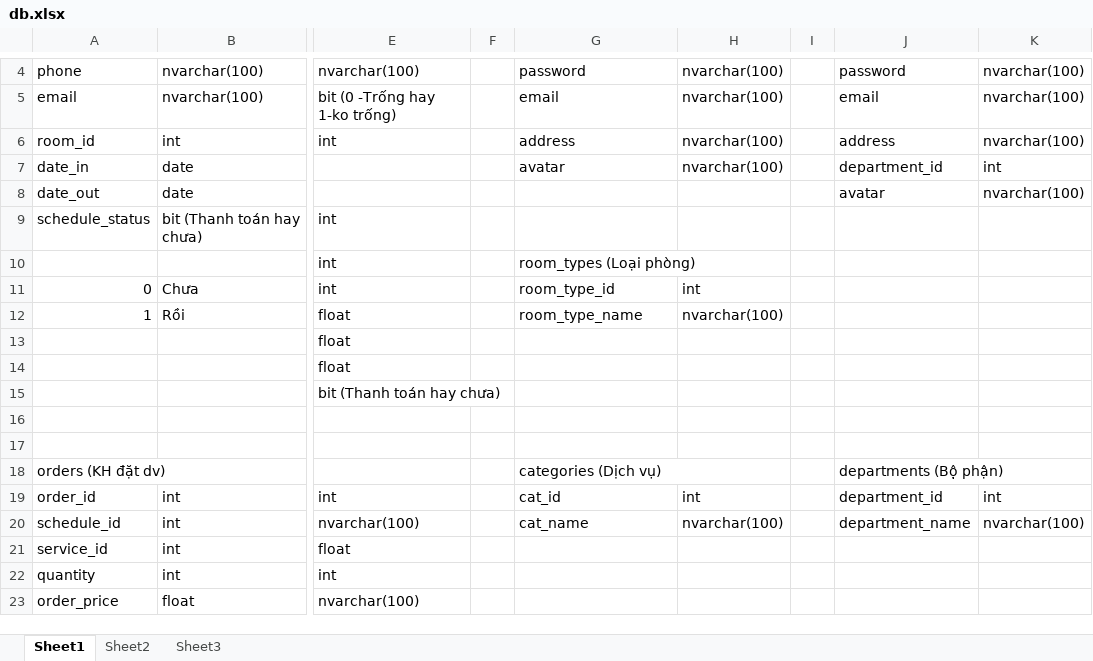
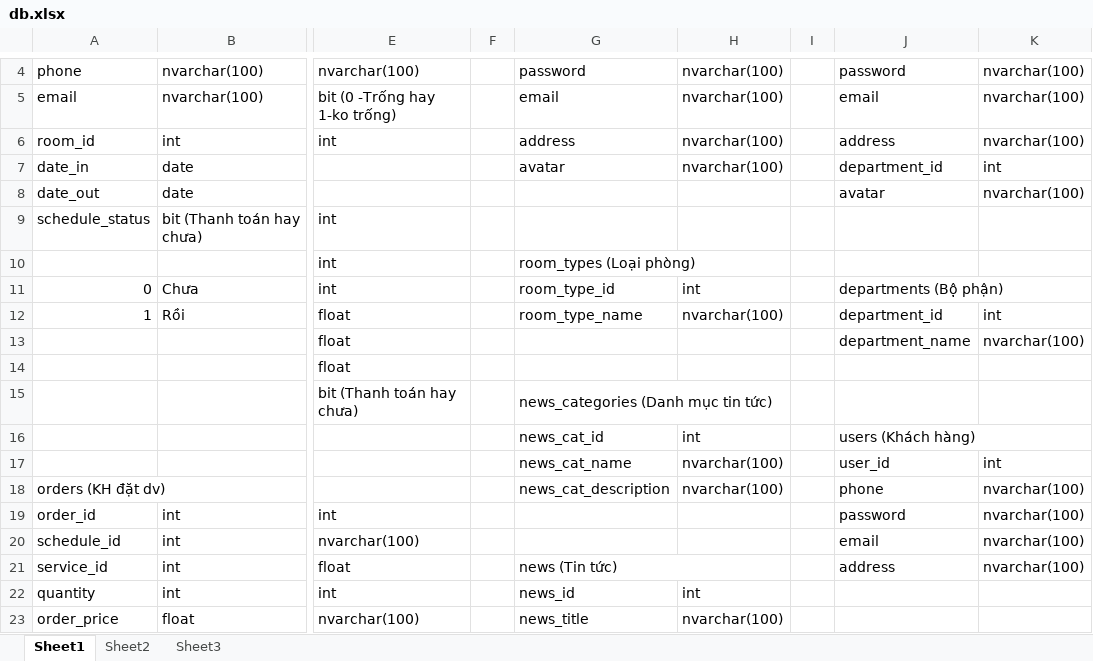
Before and after one commit to ngoctt18/ASP_KhachSan, an Excel workbook: db.xlsx, sheet Sheet1, drawn as a sheet; only a part is shown, gaps mark what is left out; values as stored, in another font and other column widths than the file's, no cell formats; removed rows and columns are numbered as before the commit, all else as after; rows hold the shown columns only; the diff covers the shown part only; the diff names each change by its address in the sheet, - before the commit and + after, or states it on an @@ line.

```diff
--- a/db.xlsx (sheet Sheet1)
+++ b/db.xlsx (sheet Sheet1)
-J11: (empty)
+J11: departments (Bộ phận)
+J11:K11 merged
-J12: (empty)
+J12: department_id
-K12: (empty)
+K12: int
-J13: (empty)
+J13: department_name
-K13: (empty)
+K13: nvarchar(100)
-G15: (empty)
+G15: news_categories (Danh mục tin tức)
+G15:H15 merged
-row 16: (empty)
+row 16:  |  |  |  | news_cat_id | int |  | users (Khách hàng)
+J16:K16 merged
-row 17: (empty)
+row 17:  |  |  |  | news_cat_name | nvarchar(100) |  | user_id | int
-G18: categories (Dịch vụ)
+G18: news_cat_description
-G18:H18 merged
-H18: (empty)
+H18: nvarchar(100)
-J18: departments (Bộ phận)
+J18: phone
-J18:K18 merged
-K18: (empty)
+K18: nvarchar(100)
-G19: cat_id
+G19: (empty)
-H19: int
+H19: (empty)
-J19: department_id
+J19: password
-K19: int
+K19: nvarchar(100)
-G20: cat_name
+G20: (empty)
-H20: nvarchar(100)
+H20: (empty)
-J20: department_name
+J20: email
-G21: (empty)
+G21: news (Tin tức)
+G21:H21 merged
-J21: (empty)
+J21: address
-K21: (empty)
+K21: nvarchar(100)
-G22: (empty)
+G22: news_id
-H22: (empty)
+H22: int
-G23: (empty)
+G23: news_title
-H23: (empty)
+H23: nvarchar(100)
```
Also changed, not shown: 7 added rows, 3 edited cells and merged cells elsewhere in this sheet, cell formats, 54 other files.
